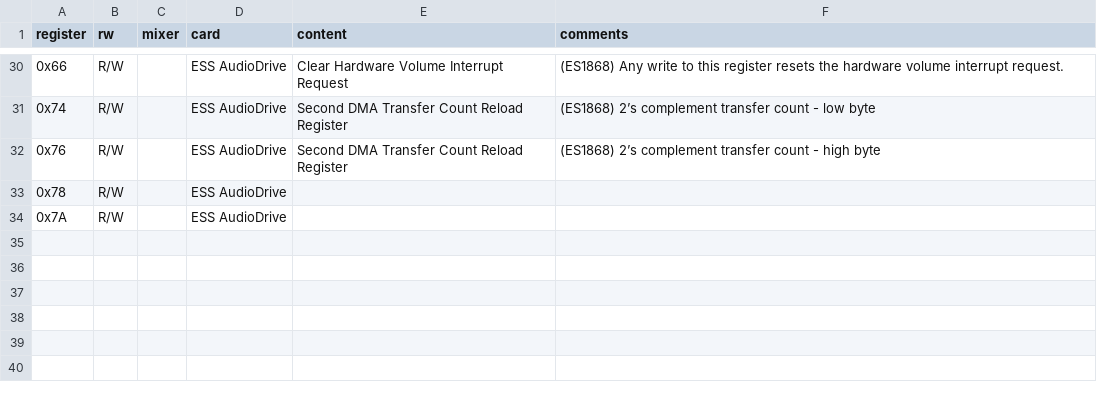
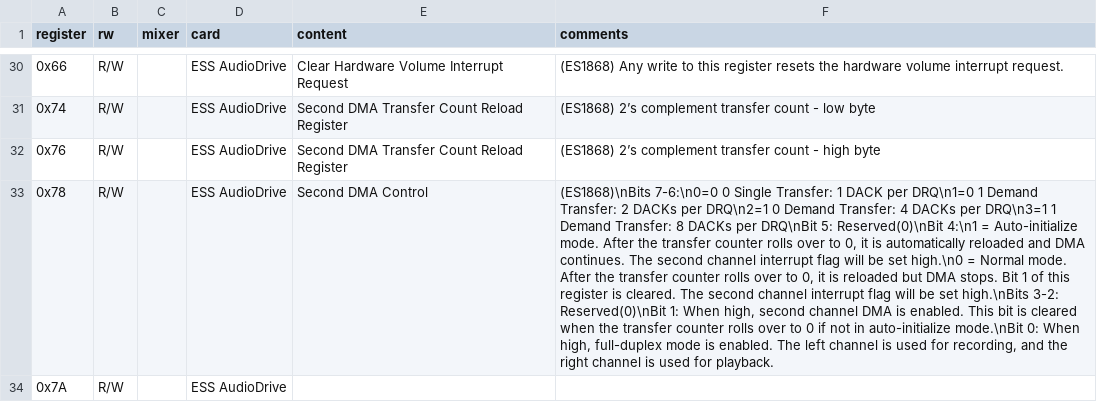
Before and after one commit to joncampbell123/a-pile-of-documentation, a CSV file: tables/sound/ibm/sound-blaster/sound-blaster-mixer-registers--hackipedia-org--hackipedia-org-sound-and-music-sound-blaster-ess-es1868.csv, drawn as a sheet; only a part is shown, gaps mark what is left out; the diff names each change by its address in the sheet, - before the commit and + after, or states it on an @@ line.

Commit message:
more

```diff
--- a/tables/sound/ibm/sound-blaster/sound-blaster-mixer-registers--hackipedia-org--hackipedia-org-sound-and-music-sound-blaster-ess-es1868.csv
+++ b/tables/sound/ibm/sound-blaster/sound-blaster-mixer-registers--hackipedia-org--hackipedia-org-sound-and-music-sound-blaster-ess-es1868.csv
-E33 (content): (empty)
+E33 (content): Second DMA Control
-F33 (comments): (empty)
+F33 (comments): (ES1868)\nBits 7-6:\n0=0 0 Single Transfer: 1 DACK per DRQ\n1=0 1 Demand Transfer: 2 DACKs per DRQ\n2=1 0 Demand Transfer: 4 DACKs per DRQ\n3=1 1 Demand Transfer: 8 DACKs per DRQ\nBit 5: Reserved(0)\nBit 4:\n1 = Auto-initialize mode. After the transfer counter rolls over to 0, it is automatically reloaded and DMA continues. The second channel interrupt flag will be set high.\n0 = Normal mode. After the transfer counter rolls over to 0, it is reloaded but DMA stops. Bit 1 of this register is cleared. The second channel interrupt flag will be set high.\nBits 3-2: Reserved(0)\nBit 1: When high, second channel DMA is enabled. This bit is cleared when the transfer counter rolls over to 0 if not in auto-initialize mode.\nBit 0: When high, full-duplex mode is enabled. The left channel is used for recording, and the right channel is used for playback.
```
